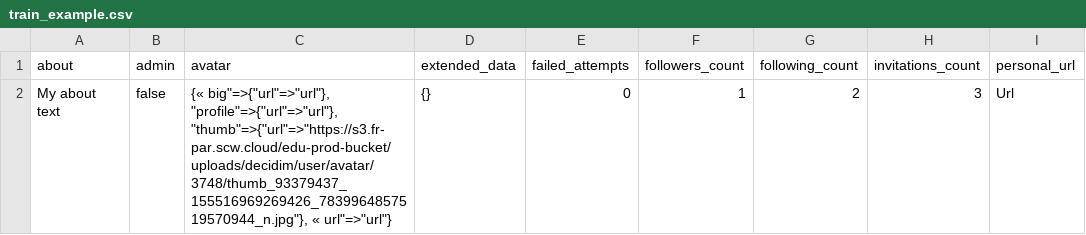
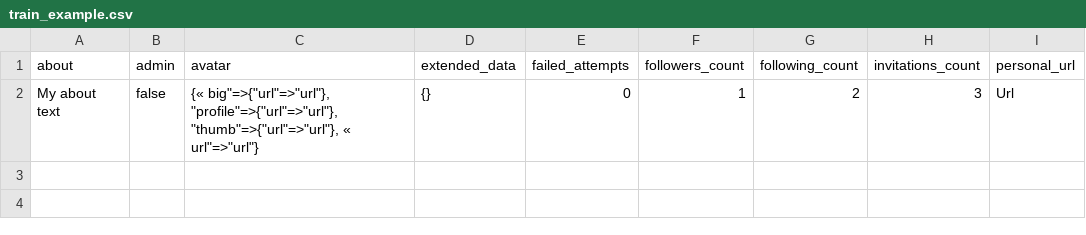
Before and after one commit to OpenSourcePolitics/spam_detection, a CSV file: train_example.csv, drawn as a sheet; only a part is shown; the diff names each change by its address in the sheet, - before the commit and + after, or states it on an @@ line.

Commit message:
Update train_example.csv

```diff
--- a/train_example.csv
+++ b/train_example.csv
-C2 (avatar): …big"=>{"url"=>"url"}, "profile"=>{"url"=>"url"}, "thumb"=>{"url"=>"https://s3.fr-par.scw.cloud/edu-prod-bucket/uploads/decidim/user/avatar/3748/thumb_93379437_155516969269426_7839964857519570944_n.jpg"}, « url"=>"url"}
+C2 (avatar): …big"=>{"url"=>"url"}, "profile"=>{"url"=>"url"}, "thumb"=>{"url"=>"url"}, « url"=>"url"}
```
